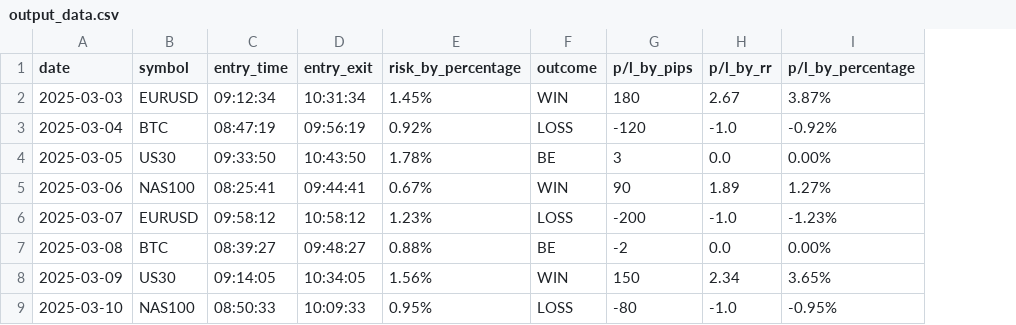
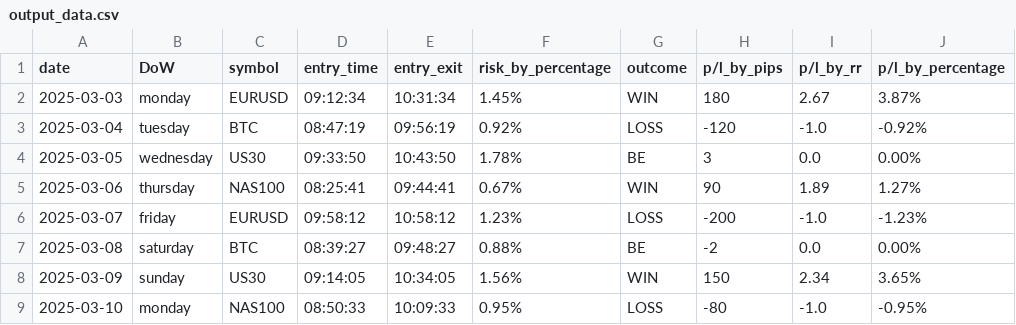
Before and after one commit to MR-5OBOT/Tj_analyser, a CSV file: exported_data/output_data.csv, drawn as a sheet; only a part is shown; the diff names each change by its address in the sheet, - before the commit and + after, or states it on an @@ line.

Commit message:
make it almost full seaborn for better looking charts and add some more data visualizations

```diff
--- a/exported_data/output_data.csv
+++ b/exported_data/output_data.csv
+column B (DoW), rows 2-9: monday | tuesday | wednesday | thursday | friday | saturday | sunday | monday
```
Also changed, not shown: 8 other files.
